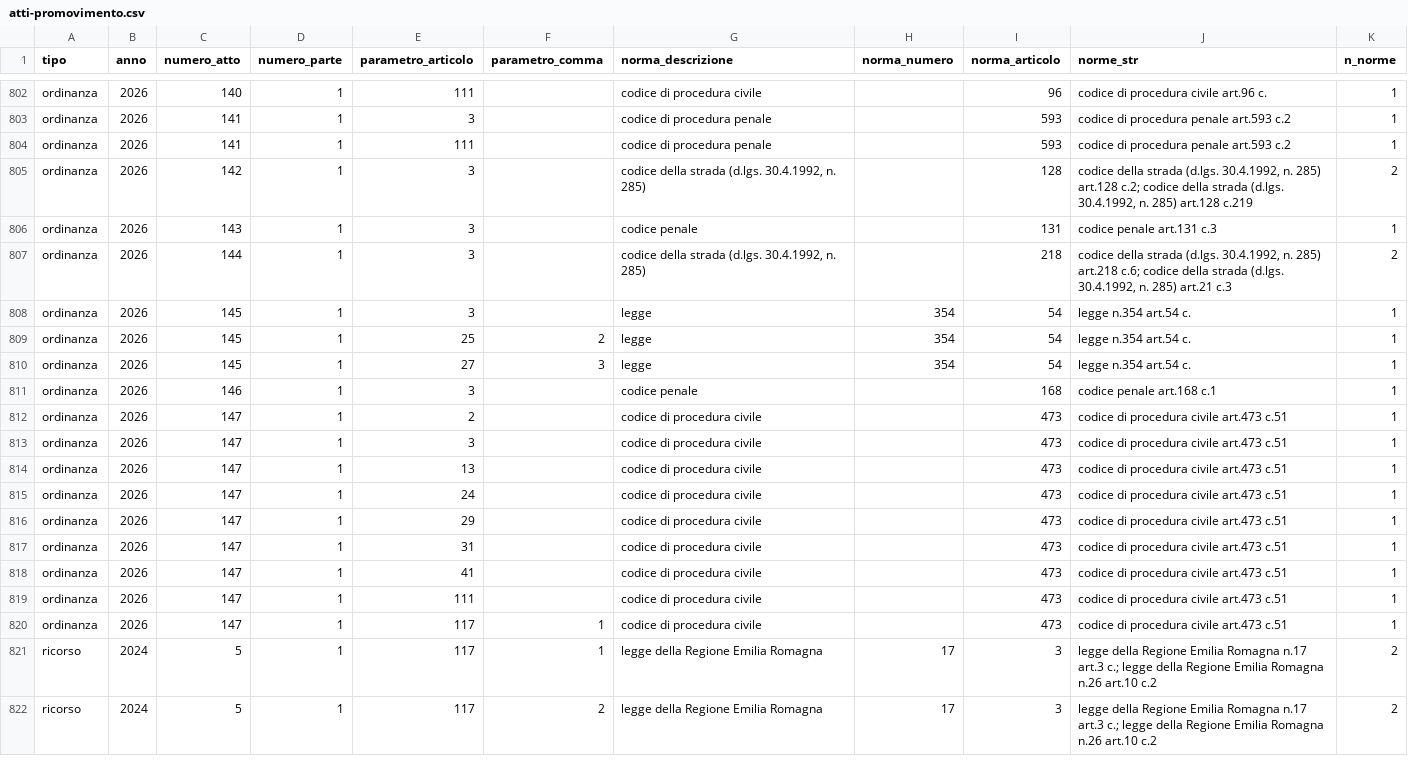
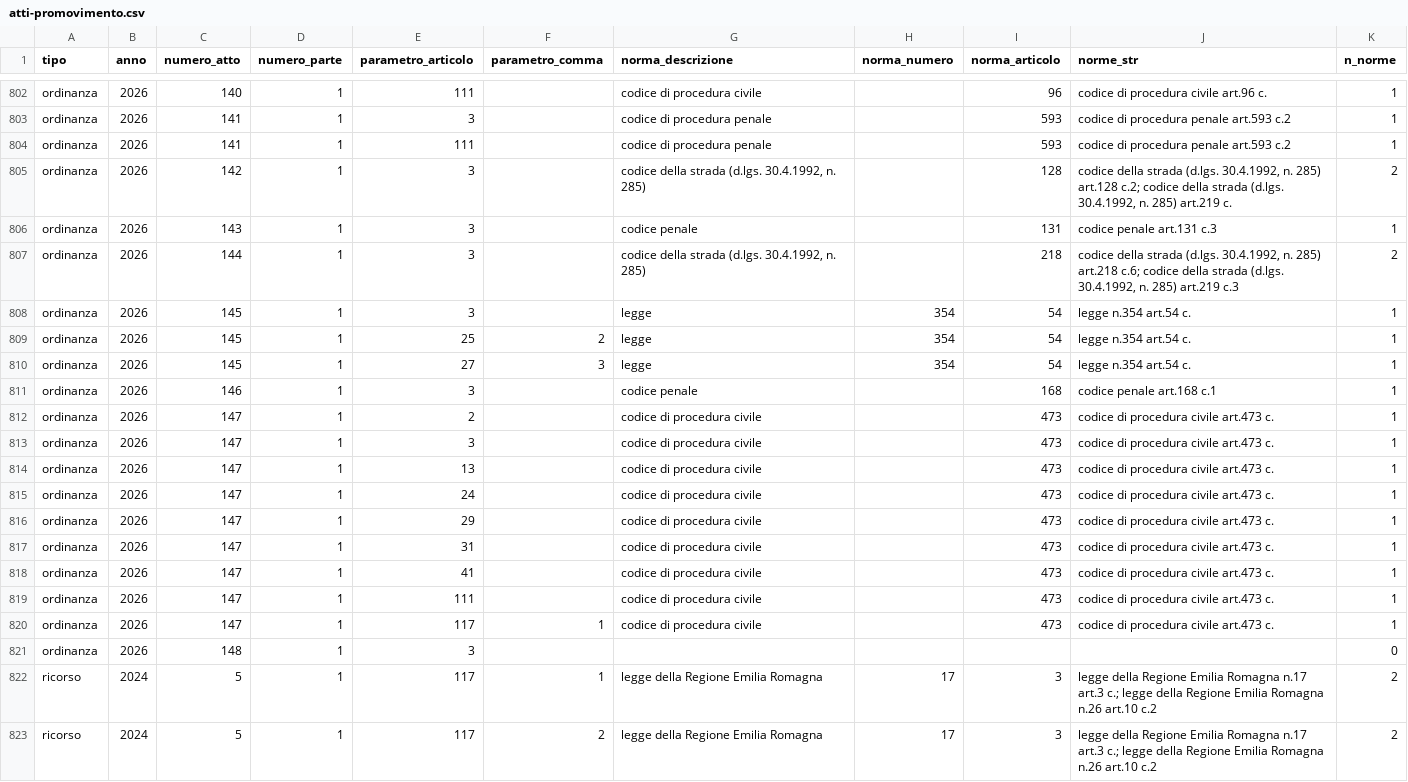
Before and after one commit to dataciviclab/costituzione-italiana, a CSV file: data/atti-promovimento.csv, drawn as a sheet; only a part is shown, gaps mark what is left out.

```diff
--- a/data/atti-promovimento.csv
+++ b/data/atti-promovimento.csv
@@ -804,5 +804,5 @@ ordinanza,2026,141,1,3,,codice di procedura penale,,593,codice di procedura pena
 ordinanza,2026,141,1,111,,codice di procedura penale,,593,codice di procedura penale art.593 c.2,1
-ordinanza,2026,142,1,3,,"codice della strada (d.lgs. 30.4.1992, n. 285)",,128,"codice della strada (d.lgs. 30.4.1992, n. 285) art.128 c.2; codice della strada (d.lgs. 30.4.1992, n. 285) art.128 c.219",2
+ordinanza,2026,142,1,3,,"codice della strada (d.lgs. 30.4.1992, n. 285)",,128,"codice della strada (d.lgs. 30.4.1992, n. 285) art.128 c.2; codice della strada (d.lgs. 30.4.1992, n. 285) art.219 c.",2
 ordinanza,2026,143,1,3,,codice penale,,131,codice penale art.131 c.3,1
-ordinanza,2026,144,1,3,,"codice della strada (d.lgs. 30.4.1992, n. 285)",,218,"codice della strada (d.lgs. 30.4.1992, n. 285) art.218 c.6; codice della strada (d.lgs. 30.4.1992, n. 285) art.21 c.3",2
+ordinanza,2026,144,1,3,,"codice della strada (d.lgs. 30.4.1992, n. 285)",,218,"codice della strada (d.lgs. 30.4.1992, n. 285) art.218 c.6; codice della strada (d.lgs. 30.4.1992, n. 285) art.219 c.3",2
 ordinanza,2026,145,1,3,,legge,354,54,legge n.354 art.54 c.,1
@@ -811,11 +811,12 @@ ordinanza,2026,145,1,27,3,legge,354,54,legge n.354 art.54 c.,1
 ordinanza,2026,146,1,3,,codice penale,,168,codice penale art.168 c.1,1
-ordinanza,2026,147,1,2,,codice di procedura civile,,473,codice di procedura civile art.473 c.51,1
-ordinanza,2026,147,1,3,,codice di procedura civile,,473,codice di procedura civile art.473 c.51,1
-ordinanza,2026,147,1,13,,codice di procedura civile,,473,codice di procedura civile art.473 c.51,1
-ordinanza,2026,147,1,24,,codice di procedura civile,,473,codice di procedura civile art.473 c.51,1
-ordinanza,2026,147,1,29,,codice di procedura civile,,473,codice di procedura civile art.473 c.51,1
-ordinanza,2026,147,1,31,,codice di procedura civile,,473,codice di procedura civile art.473 c.51,1
-ordinanza,2026,147,1,41,,codice di procedura civile,,473,codice di procedura civile art.473 c.51,1
-ordinanza,2026,147,1,111,,codice di procedura civile,,473,codice di procedura civile art.473 c.51,1
-ordinanza,2026,147,1,117,1,codice di procedura civile,,473,codice di procedura civile art.473 c.51,1
+ordinanza,2026,147,1,2,,codice di procedura civile,,473,codice di procedura civile art.473 c.,1
+ordinanza,2026,147,1,3,,codice di procedura civile,,473,codice di procedura civile art.473 c.,1
+ordinanza,2026,147,1,13,,codice di procedura civile,,473,codice di procedura civile art.473 c.,1
+ordinanza,2026,147,1,24,,codice di procedura civile,,473,codice di procedura civile art.473 c.,1
+ordinanza,2026,147,1,29,,codice di procedura civile,,473,codice di procedura civile art.473 c.,1
+ordinanza,2026,147,1,31,,codice di procedura civile,,473,codice di procedura civile art.473 c.,1
+ordinanza,2026,147,1,41,,codice di procedura civile,,473,codice di procedura civile art.473 c.,1
+ordinanza,2026,147,1,111,,codice di procedura civile,,473,codice di procedura civile art.473 c.,1
+ordinanza,2026,147,1,117,1,codice di procedura civile,,473,codice di procedura civile art.473 c.,1
+ordinanza,2026,148,1,3,,,,,,0
 ricorso,2024,5,1,117,1,legge della Regione Emilia Romagna,17,3,legge della Regione Emilia Romagna n.17 art.3 c.; legge della Regione Emilia Romagna n.26 art.10 c.2,2
```
Also changed, not shown: 1 other file.
